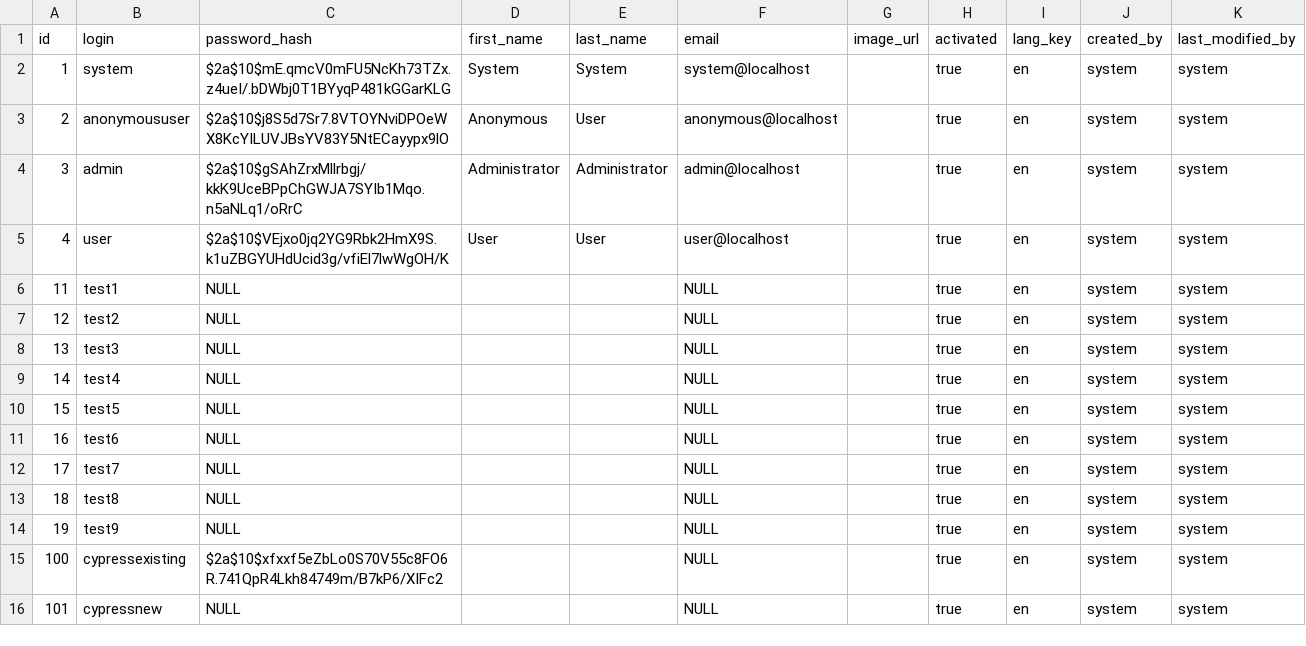
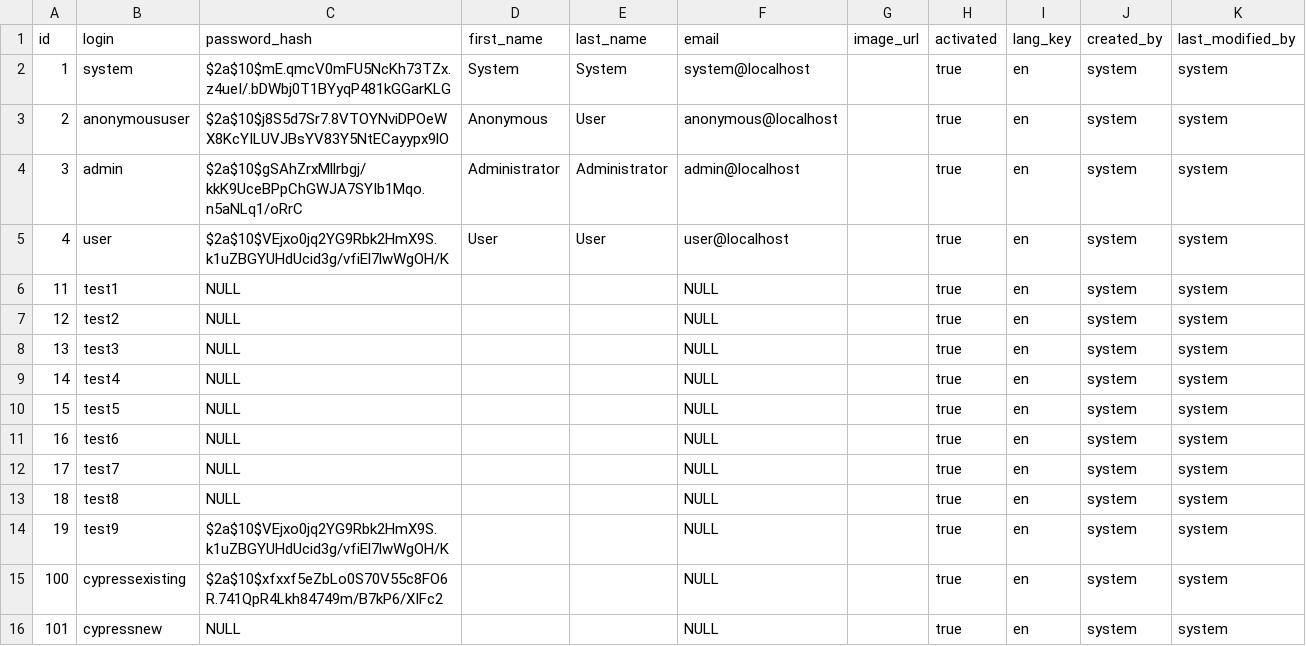
Before and after one commit to Xiaoxue-Zheng/bcra, a CSV file: application/src/main/resources/config/liquibase/data/user.csv, drawn as a sheet.

Commit message:
CLIN-1240 [HRYWS] Prevent admin/clinician users from logging into the HRYWS front-end
Change-Id: I0a672211ca8780ec3339733c566617b1b3f297b8

```diff
--- a/application/src/main/resources/config/liquibase/data/user.csv
+++ b/application/src/main/resources/config/liquibase/data/user.csv
@@ -13,3 +13,3 @@ id;login;password_hash;first_name;last_name;email;image_url;activated;lang_key;c
 18;test8;NULL;;;NULL;;true;en;system;system
-19;test9;NULL;;;NULL;;true;en;system;system
+19;test9;$2a$10$VEjxo0jq2YG9Rbk2HmX9S.k1uZBGYUHdUcid3g/vfiEl7lwWgOH/K;;;NULL;;true;en;system;system
 100;cypressexisting;$2a$10$xfxxf5eZbLo0S70V55c8FO6R.741QpR4Lkh84749m/B7kP6/XIFc2;;;NULL;;true;en;system;system
```
Also changed, not shown: 41 other files.
